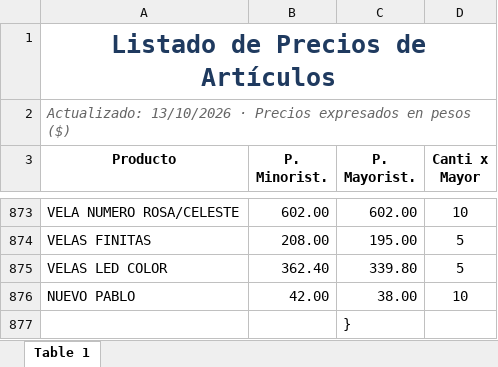
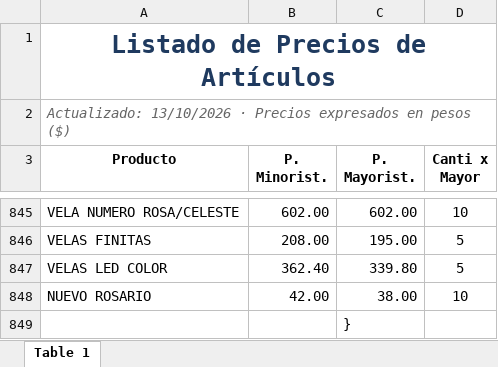
Before and after one commit to PabloOmarAuni23/AuninsDescartablestvj, an Excel workbook: EXCELL/listado-actualizado.xlsx, sheet Table 1, drawn as a sheet; only a part is shown, gaps mark what is left out; values as stored, in another font and other column widths than the file's, no borders; charts and pictures not drawn; addresses are those after the commit; the diff covers the shown part only; the diff names each change by its address in the sheet, - before the commit and + after, or states it on an @@ line.

```diff
--- a/EXCELL/listado-actualizado.xlsx (sheet Table 1)
+++ b/EXCELL/listado-actualizado.xlsx (sheet Table 1)
-A848 (Producto): NUEVO PABLO
+A848 (Producto): NUEVO ROSARIO
```
Also changed, not shown: 28 removed rows elsewhere in this sheet, 1 other file.
